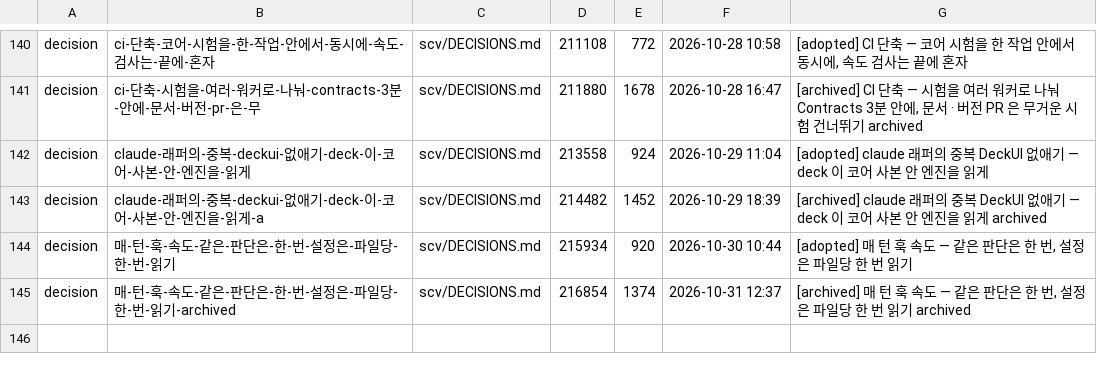
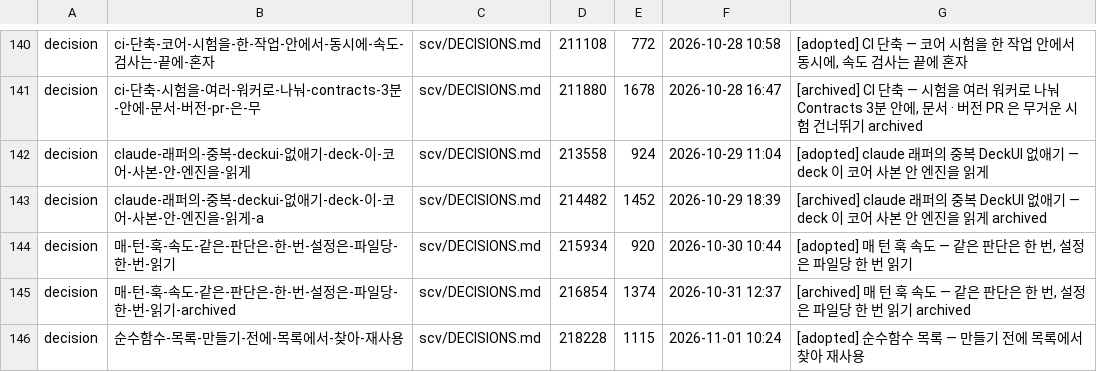
Before and after one commit to wookiya1364/scv-core, a TSV file: scv/INDEX.tsv, drawn as a sheet; only a part is shown, gaps mark what is left out; the diff names each change by its address in the sheet, - before the commit and + after, or states it on an @@ line.

```diff
--- a/scv/INDEX.tsv
+++ b/scv/INDEX.tsv
+row 146: decision | 순수함수-목록-만들기-전에-목록에서-찾아-재사용 | scv/DECISIONS.md | 218228 | 1115 | 2026-11-01 10:24 | [adopted] 순수함수 목록 — 만들기 전에 목록에서 찾아 재사용
```
Also changed, not shown: 10 other files.
